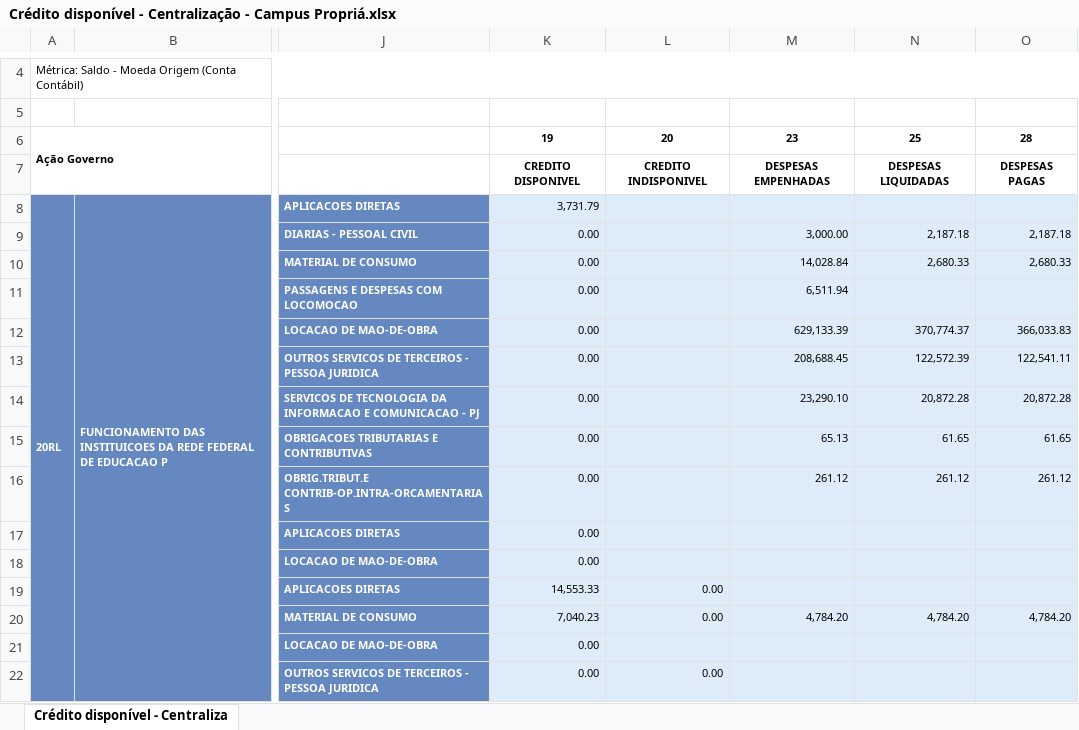
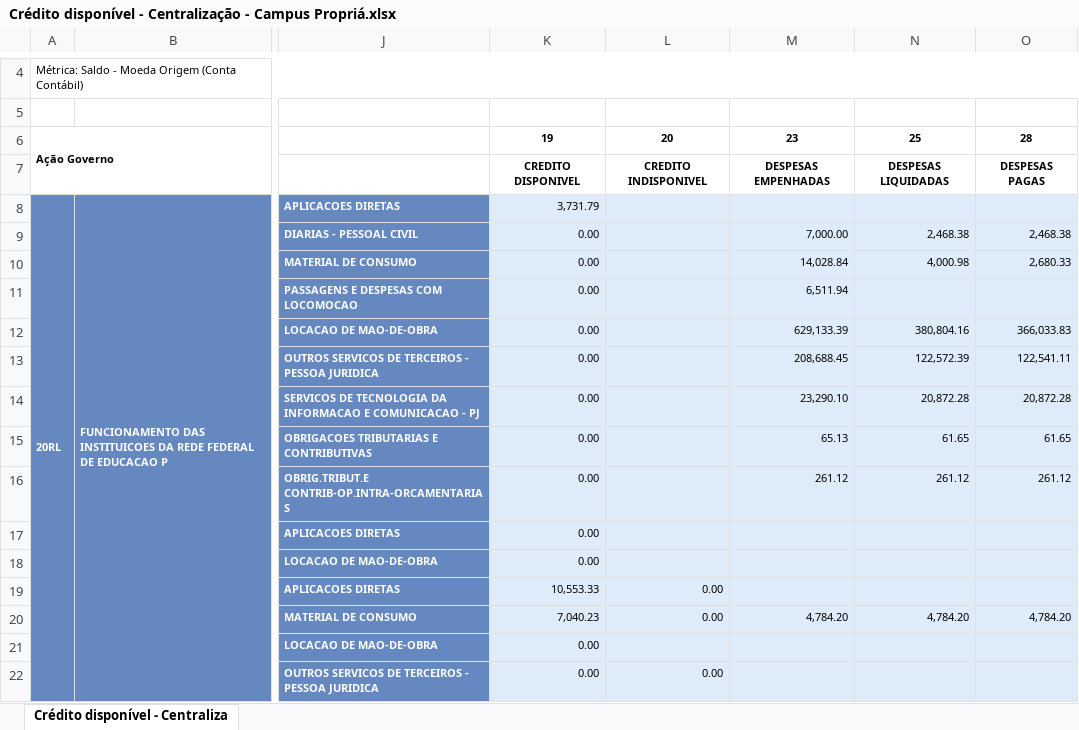
Before and after one commit to ifs2023/proad2, an Excel workbook: Crédito disponível - Centralização - Campus Propriá.xlsx, sheet Crédito disponível - Centraliza, drawn as a sheet; only a part is shown, gaps mark what is left out; values as stored, in another font and other column widths than the file's, no borders; the diff names each change by its address in the sheet, - before the commit and + after, or states it on an @@ line.

```diff
--- a/Crédito disponível - Centralização - Campus Propriá.xlsx (sheet Crédito disponível - Centraliza)
+++ b/Crédito disponível - Centralização - Campus Propriá.xlsx (sheet Crédito disponível - Centraliza)
-M9: 3,000.00
+M9: 7,000.00
-N9: 2,187.18
+N9: 2,468.38
-O9: 2,187.18
+O9: 2,468.38
-N10: 2,680.33
+N10: 4,000.98
-N12: 370,774.37
+N12: 380,804.16
-K19: 14,553.33
+K19: 10,553.33
```
Also changed, not shown: Crédito disponível - Centralização - Campus Aracaju.xlsx, Crédito disponível - Centralização - Campus Itabaiana.xlsx, 8 other files.
